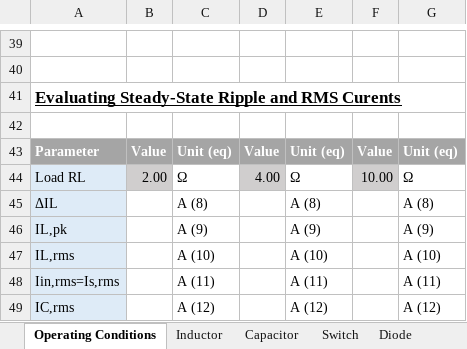
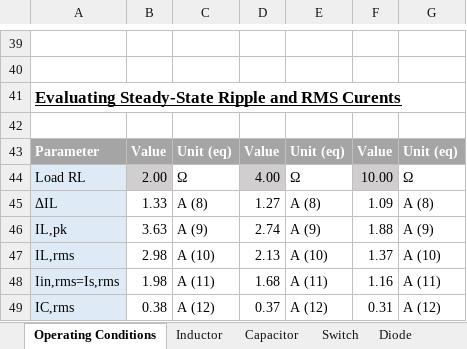
Before and after one commit to vneshikj/Inductive-Drive-RC-Car, an Excel workbook: Implementation/EE734 Design Report Student Package 2024/EE734 Design Report Student Package 2024/Buck/EE734_Buck_Design_Template_24_UPI.xlsx, sheet Operating Conditions, drawn as a sheet; only a part is shown, gaps mark what is left out; values as stored, in another font and other column widths than the file's, no borders; the diff names each change by its address in the sheet, - before the commit and + after, or states it on an @@ line.

Commit message:
feat(buck-design): :sparkles: Finished operating conditions sheet

```diff
--- a/Implementation/EE734 Design Report Student Package 2024/EE734 Design Report Student Package 2024/Buck/EE734_Buck_Design_Template_24_UPI.xlsx (sheet Operating Conditions)
+++ b/Implementation/EE734 Design Report Student Package 2024/EE734 Design Report Student Package 2024/Buck/EE734_Buck_Design_Template_24_UPI.xlsx (sheet Operating Conditions)
-B45: (empty)
+B45: 1.33
-D45: (empty)
+D45: 1.27
-F45: (empty)
+F45: 1.09
-B46: (empty)
+B46: 3.63
-D46: (empty)
+D46: 2.74
-F46: (empty)
+F46: 1.88
-B47: (empty)
+B47: 2.98
-D47: (empty)
+D47: 2.13
-F47: (empty)
+F47: 1.37
-B48: (empty)
+B48: 1.98
-D48: (empty)
+D48: 1.68
-F48: (empty)
+F48: 1.16
-B49: (empty)
+B49: 0.38
-D49: (empty)
+D49: 0.37
-F49: (empty)
+F49: 0.31
```
Also changed, not shown: sheet Controller, 3 other files.
